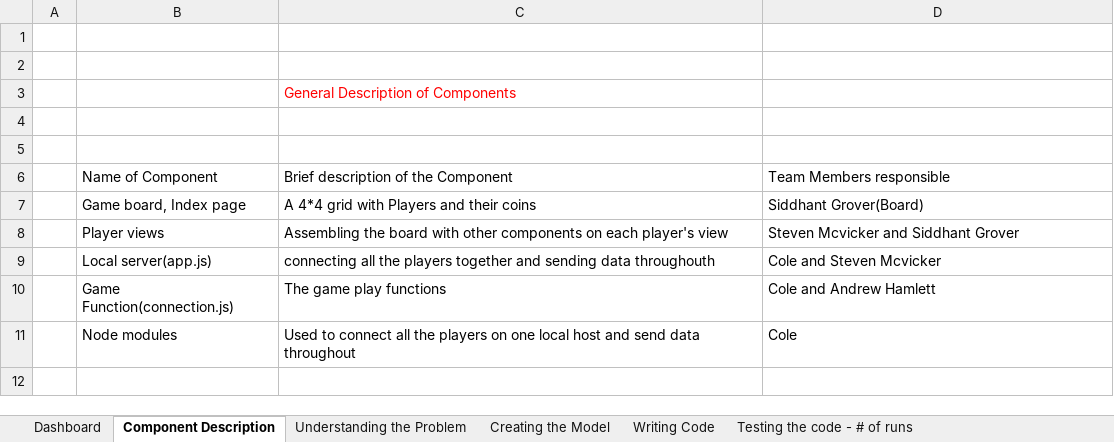
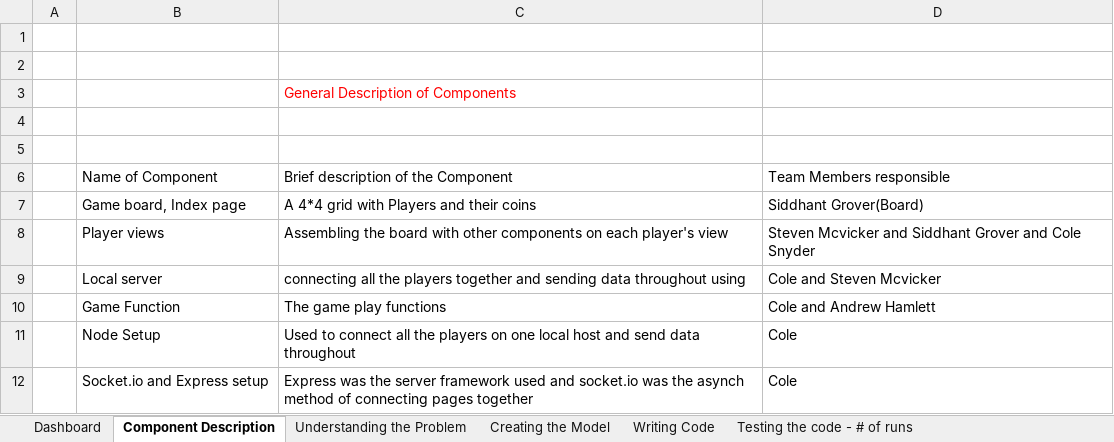
Before and after one commit to ColeSnyder/Board-Game, an Excel workbook: Team Project Tracking Sheets.xlsx, sheet Component Description, drawn as a sheet; values as stored, in another font and other column widths than the file's, no borders; the diff names each change by its address in the sheet, - before the commit and + after, or states it on an @@ line.

Commit message:
updated excel sheet because wrong

```diff
--- a/Team Project Tracking Sheets.xlsx (sheet Component Description)
+++ b/Team Project Tracking Sheets.xlsx (sheet Component Description)
-D8: Steven Mcvicker and Siddhant Grover
+D8: Steven Mcvicker and Siddhant Grover and Cole Snyder
-B9: Local server(app.js)
+B9: Local server
-C9: …sending data throughouth
+C9: …sending data throughout using
-B10: Game Function(connection.js)
+B10: Game Function
-B11: Node modules
+B11: Node Setup
+row 12:  | Socket.io and Express setup | Express was the server framework used and socket.io was the asynch method of connecting pages together | Cole
```
Also changed, not shown: sheet Dashboard, sheet Writing Code, sheet Understanding the Problem.
